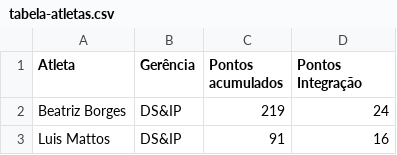
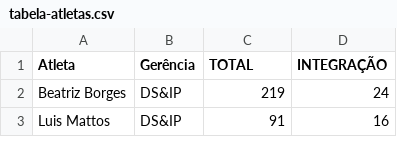
Before and after one commit to BeaFisia/OLIMFISIADAS, a CSV file: tabela-atletas.csv, drawn as a sheet; only a part is shown.

Commit message:
Add files via upload

```diff
--- a/tabela-atletas.csv
+++ b/tabela-atletas.csv
@@ -1,2 +1,2 @@
-Atleta;Gerência;Pontos acumulados;Pontos Integração
+Atleta;Gerência;TOTAL;INTEGRAÇÃO
 Beatriz Borges;DS&IP;219;24
```
